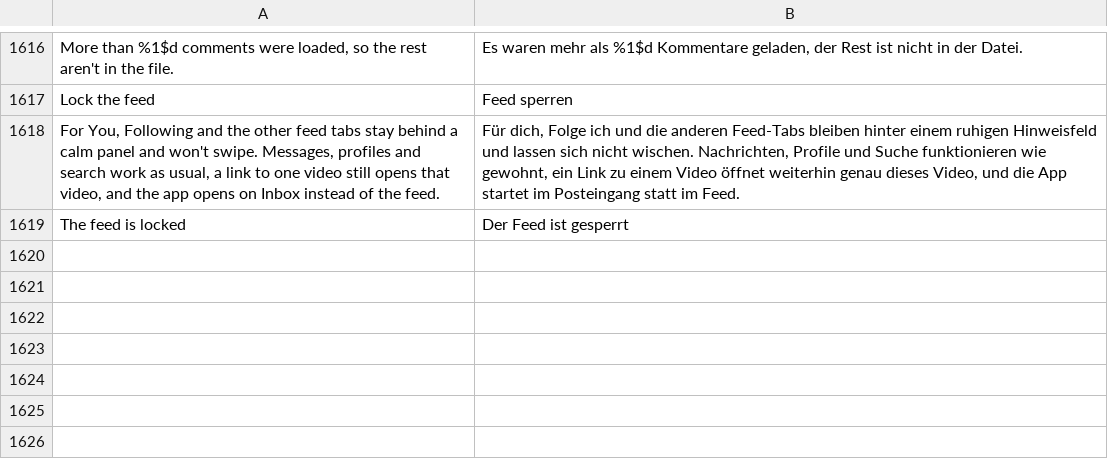
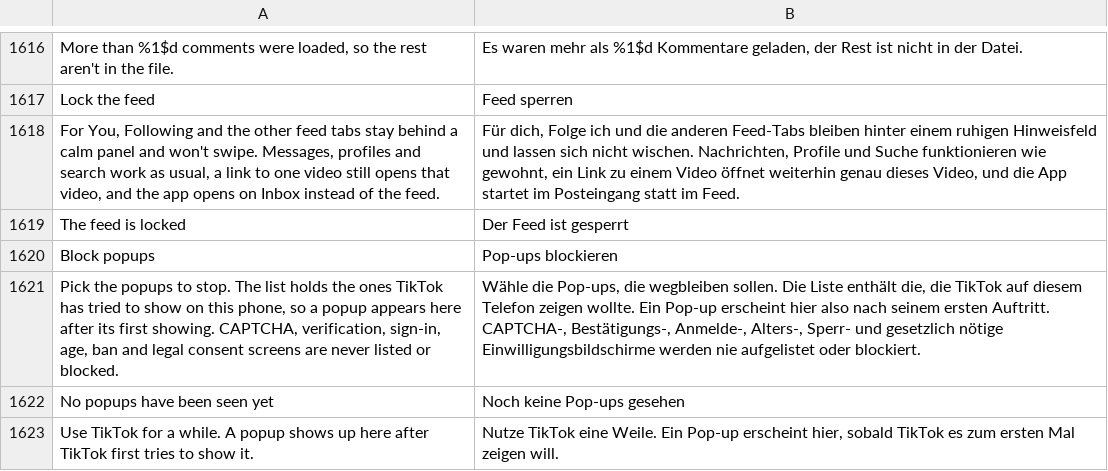
Before and after one commit to SA-SUJON/HushFeed, a TSV file: extensions/tiktok/src/main/l10n/de.tsv, drawn as a sheet; only a part is shown, gaps mark what is left out.

```diff
--- a/extensions/tiktok/src/main/l10n/de.tsv
+++ b/extensions/tiktok/src/main/l10n/de.tsv
@@ -1619 +1619,5 @@ For You, Following and the other feed tabs stay behind a calm panel and won't sw
 The feed is locked	Der Feed ist gesperrt
+Block popups	Pop-ups blockieren
+Pick the popups to stop. The list holds the ones TikTok has tried to show on this phone, so a popup appears here after its first showing. CAPTCHA, verification, sign-in, age, ban and legal consent screens are never listed or blocked.	Wähle die Pop-ups, die wegbleiben sollen. Die Liste enthält die, die TikTok auf diesem Telefon zeigen wollte. Ein Pop-up erscheint hier also nach seinem ersten Auftritt. CAPTCHA-, Bestätigungs-, Anmelde-, Alters-, Sperr- und gesetzlich nötige Einwilligungsbildschirme werden nie aufgelistet oder blockiert.
+No popups have been seen yet	Noch keine Pop-ups gesehen
+Use TikTok for a while. A popup shows up here after TikTok first tries to show it.	Nutze TikTok eine Weile. Ein Pop-up erscheint hier, sobald TikTok es zum ersten Mal zeigen will.
```
Also changed, not shown: extensions/tiktok/src/main/l10n/az.tsv, extensions/tiktok/src/main/l10n/es.tsv, 21 other files.
